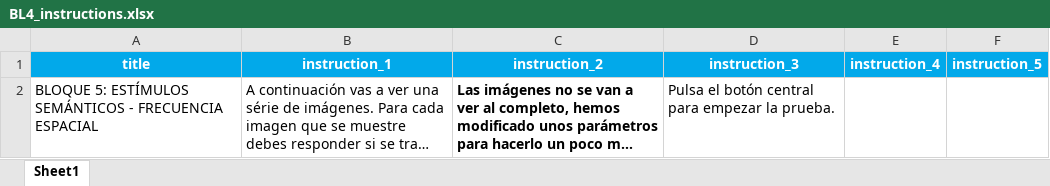
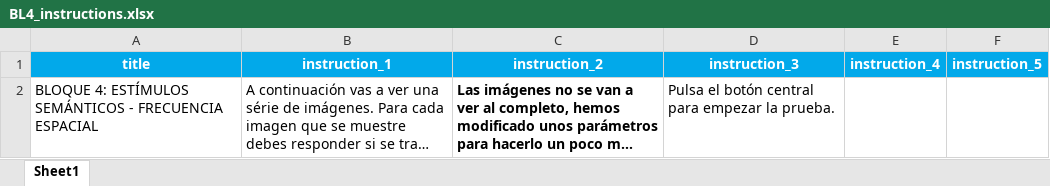
Before and after one commit to compneurobilbao/begibraintool, an Excel workbook: src/instructions/BL4_instructions.xlsx, sheet Sheet1, drawn as a sheet; long unchanged cells end in …; values as stored, in another font and other column widths than the file's, no borders; the diff names each change by its address in the sheet, - before the commit and + after, or states it on an @@ line.

```diff
--- a/src/instructions/BL4_instructions.xlsx (sheet Sheet1)
+++ b/src/instructions/BL4_instructions.xlsx (sheet Sheet1)
-A2 (title): BLOQUE 5: ESTÍMULOS SEMÁNTICOS…
+A2 (title): BLOQUE 4: ESTÍMULOS SEMÁNTICOS…
```
Also changed, not shown: 3 other files.
